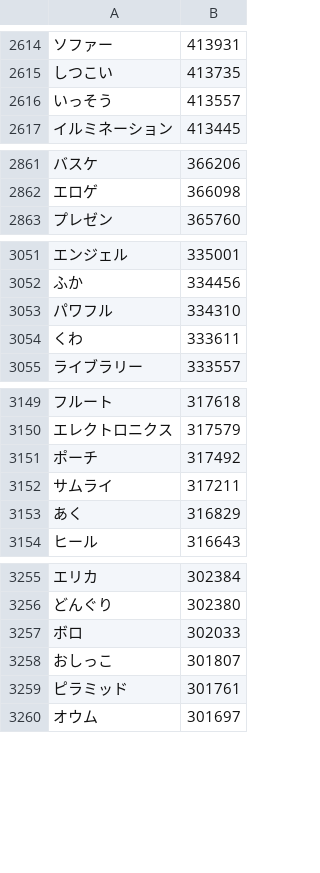
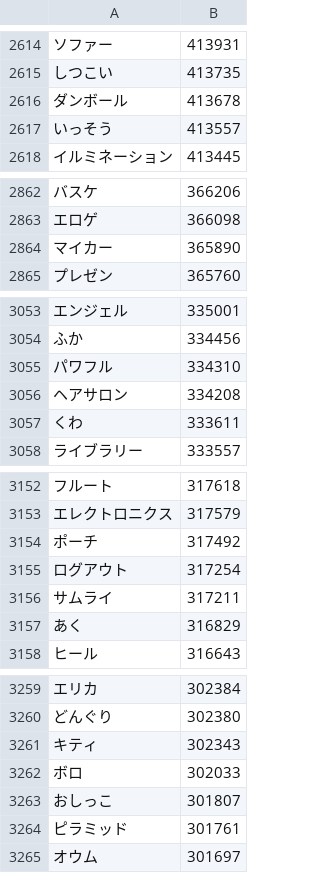
Before and after one commit to marmooo/graded-vocab-ja, a CSV file: dist/0.csv, drawn as a sheet; only a part is shown, gaps mark what is left out; the diff covers the shown part only; the diff names each change by its address in the sheet, - before the commit and + after, or states it on an @@ line.

```diff
--- a/dist/0.csv
+++ b/dist/0.csv
+row 2616: ダンボール | 413678
+row 2864: マイカー | 365890
+row 3056: ヘアサロン | 334208
+row 3155: ログアウト | 317254
+row 3261: キティ | 302343
```
Also changed, not shown: 45 added rows and 7 removed rows elsewhere in this file, dist/6.csv, dist/7.csv, 8 other files.
